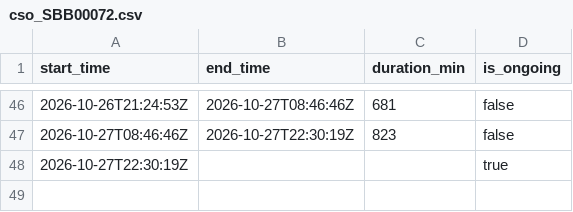
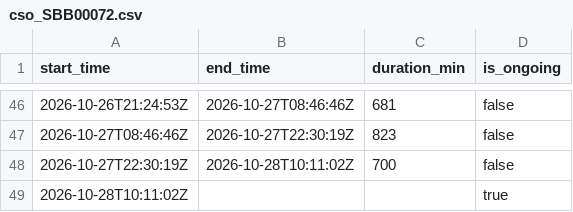
Before and after one commit to aallan/floodwatch, a CSV file: data/cso_SBB00072.csv, drawn as a sheet; only a part is shown, gaps mark what is left out.

```diff
--- a/data/cso_SBB00072.csv
+++ b/data/cso_SBB00072.csv
@@ -47,2 +47,3 @@ start_time,end_time,duration_min,is_ongoing
 2026-10-27T08:46:46Z,2026-10-27T22:30:19Z,823,false
-2026-10-27T22:30:19Z,,,true
+2026-10-27T22:30:19Z,2026-10-28T10:11:02Z,700,false
+2026-10-28T10:11:02Z,,,true
```
Also changed, not shown: data/cso_SBB00597.csv, data/cso_SBB00850.csv, 19 other files.
